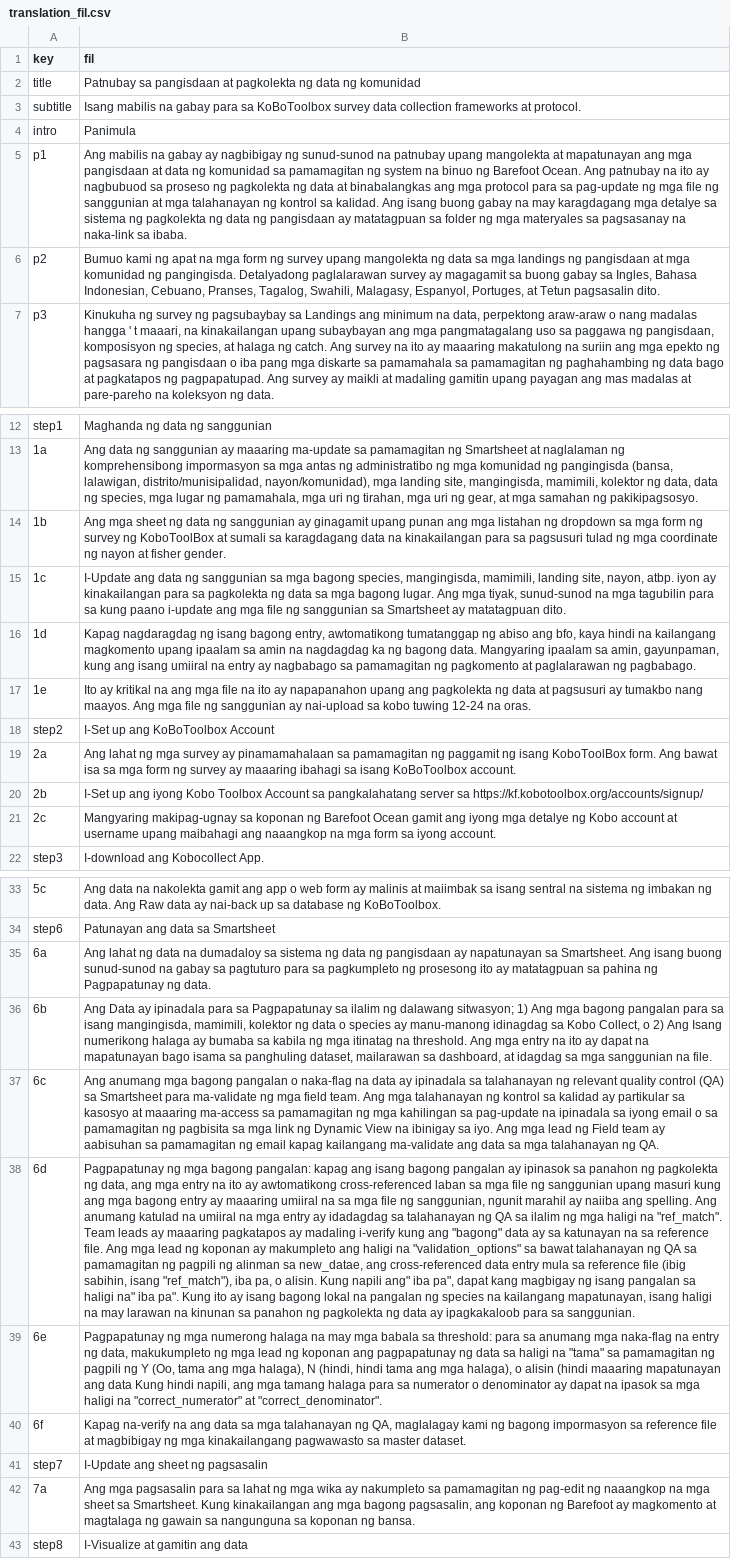
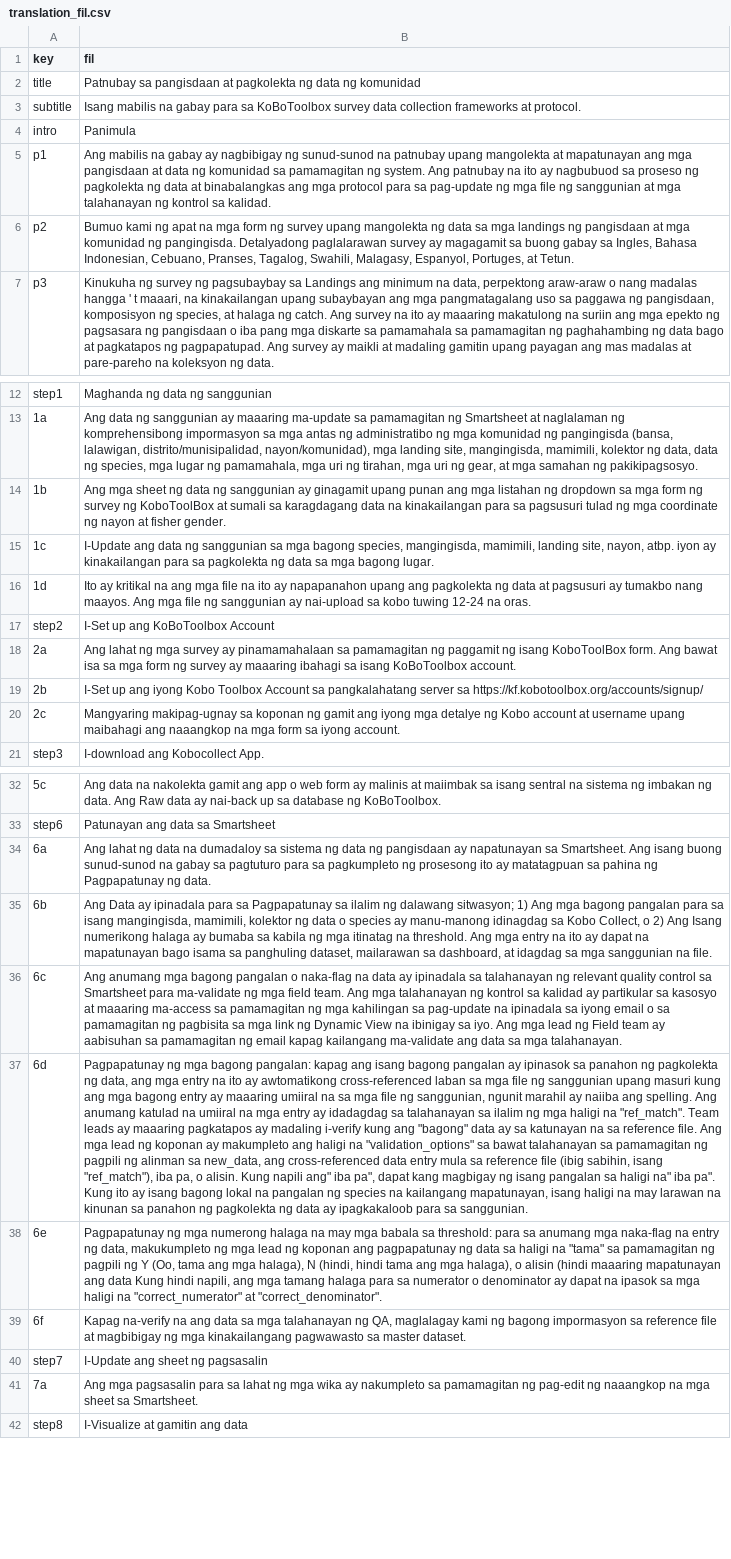
Before and after one commit to Barefoot-Ocean/Partner-Manual, a CSV file: pages/quick_guide/data/translation_fil.csv, drawn as a sheet; only a part is shown, gaps mark what is left out; removed rows and columns are numbered as before the commit, all else as after; the diff names each change by its address in the sheet, - before the commit and + after, or states it on an @@ line.

Commit message:
update quick guide translations

```diff
--- a/pages/quick_guide/data/translation_fil.csv
+++ b/pages/quick_guide/data/translation_fil.csv
-B5 (fil): …pamamagitan ng system na binuo ng Barefoot Ocean. Ang patnubay na ito ay nagbubuod sa proseso ng pagkolekta ng data at binabalangkas ang mga protocol para sa pag-update ng mga file ng sanggunian at mga talahanayan ng kontrol sa kalidad. Ang isang buong gabay na may karagdagang mga detalye sa sistema ng pagkolekta ng data ng pangisdaan ay matatagpuan sa folder ng mga materyales sa pagsasanay na naka-link sa ibaba.
+B5 (fil): …pamamagitan ng system. Ang patnubay na ito ay nagbubuod sa proseso ng pagkolekta ng data at binabalangkas ang mga protocol para sa pag-update ng mga file ng sanggunian at mga talahanayan ng kontrol sa kalidad.
-B6 (fil): …Portuges, at Tetun pagsasalin dito.
+B6 (fil): …Portuges, at Tetun.
-B15 (fil): …bagong lugar. Ang mga tiyak, sunud-sunod na mga tagubilin para sa kung paano i-update ang mga file ng sanggunian sa Smartsheet ay matatagpuan dito.
+B15 (fil): …bagong lugar.
-B16 (fil): Kapag nagdaragdag ng isang bagong entry, awtomatikong tumatanggap ng abiso ang bfo, kaya hindi na kailangang magkomento upang ipaalam sa amin na nagdagdag ka ng bagong data. Mangyaring ipaalam sa amin, gayunpaman, kung ang isang umiiral na entry ay nagbabago sa pamamagitan ng pagkomento at paglalarawan ng pagbabago.
+B16 (fil): Ito ay kritikal na ang mga file na ito ay napapanahon upang ang pagkolekta ng data at pagsusuri ay tumakbo nang maayos. Ang mga file ng sanggunian ay nai-upload sa kobo tuwing 12-24 na oras.
-row 17: 1e | Ito ay kritikal na ang mga file na ito ay napapanahon upang ang pagkolekta ng data at pagsusuri ay tumakbo nang maayos. Ang mga file ng sanggunian ay nai-upload sa kobo tuwing 12-24 na oras.
-B20 (fil): …koponan ng Barefoot Ocean gamit ang…
+B20 (fil): …koponan ng gamit ang…
-B36 (fil): …quality control (QA) sa Smartsheet para ma-validate ng mga field team. Ang mga talahanayan ng kontrol sa kalidad ay partikular sa kasosyo at maaaring ma-access sa pamamagitan ng mga kahilingan sa pag-update na ipinadala sa iyong email o sa pamamagitan ng pagbisita sa mga link ng Dynamic View na ibinigay sa iyo. Ang mga lead ng Field team ay aabisuhan sa pamamagitan ng email kapag kailangang ma-validate ang data sa mga talahanayan ng QA.
+B36 (fil): …quality control sa Smartsheet para ma-validate ng mga field team. Ang mga talahanayan ng kontrol sa kalidad ay partikular sa kasosyo at maaaring ma-access sa pamamagitan ng mga kahilingan sa pag-update na ipinadala sa iyong email o sa pamamagitan ng pagbisita sa mga link ng Dynamic View na ibinigay sa iyo. Ang mga lead ng Field team ay aabisuhan sa pamamagitan ng email kapag kailangang ma-validate ang data sa mga talahanayan.
-B37 (fil): …sa talahanayan ng QA sa ilalim ng mga haligi na "ref_match". Team leads ay maaaring pagkatapos ay madaling i-verify kung ang "bagong" data ay sa katunayan na sa reference file. Ang mga lead ng koponan ay makumpleto ang haligi na "validation_options" sa bawat talahanayan ng QA sa pamamagitan ng pagpili ng alinman sa new_datae, ang cross-referenced…
+B37 (fil): …sa talahanayan sa ilalim ng mga haligi na "ref_match". Team leads ay maaaring pagkatapos ay madaling i-verify kung ang "bagong" data ay sa katunayan na sa reference file. Ang mga lead ng koponan ay makumpleto ang haligi na "validation_options" sa bawat talahanayan sa pamamagitan ng pagpili ng alinman sa new_data, ang cross-referenced…
-B41 (fil): …sa Smartsheet. Kung kinakailangan ang mga bagong pagsasalin, ang koponan ng Barefoot ay magkomento at magtalaga ng gawain sa nangunguna sa koponan ng bansa.
+B41 (fil): …sa Smartsheet.
```
Also changed, not shown: pages/quick_guide/data/translation_ceb.csv, pages/quick_guide/data/translation_es.csv, 6 other files.
